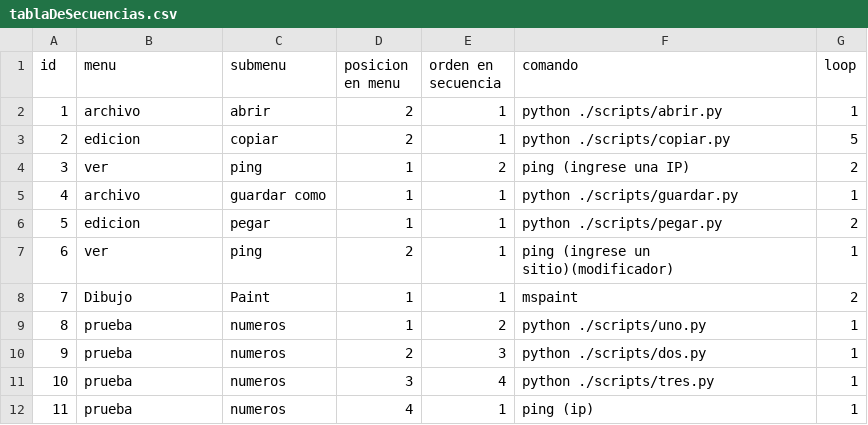
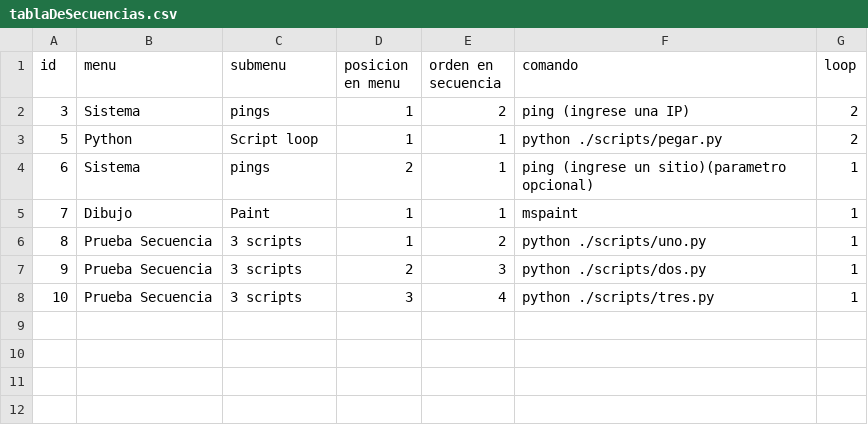
Before and after one commit to alete89/PyCGI, a CSV file: tablaDeSecuencias.csv, drawn as a sheet.

Commit message:
mejorados los ejemplos

```diff
--- a/tablaDeSecuencias.csv
+++ b/tablaDeSecuencias.csv
@@ -1,12 +1,8 @@
 id;menu;submenu;posicion en menu;orden en secuencia;comando;loop
-1;archivo;abrir;2;1;python ./scripts/abrir.py;1
-2;edicion;copiar;2;1;python ./scripts/copiar.py;5
-3;ver;ping;1;2;ping (ingrese una IP);2
-4;archivo;guardar como;1;1;python ./scripts/guardar.py;1
-5;edicion;pegar;1;1;python ./scripts/pegar.py;2
-6;ver;ping;2;1;ping (ingrese un sitio)(modificador);1
-7;Dibujo;Paint;1;1;mspaint;2
-8;prueba;numeros;1;2;python ./scripts/uno.py;1
-9;prueba;numeros;2;3;python ./scripts/dos.py;1
-10;prueba;numeros;3;4;python ./scripts/tres.py;1
-11;prueba;numeros;4;1;ping (ip);1
+3;Sistema;pings;1;2;ping (ingrese una IP);2
+5;Python;Script loop;1;1;python ./scripts/pegar.py;2
+6;Sistema;pings;2;1;ping (ingrese un sitio)(parametro opcional);1
+7;Dibujo;Paint;1;1;mspaint;1
+8;Prueba Secuencia;3 scripts;1;2;python ./scripts/uno.py;1
+9;Prueba Secuencia;3 scripts;2;3;python ./scripts/dos.py;1
+10;Prueba Secuencia;3 scripts;3;4;python ./scripts/tres.py;1
```
